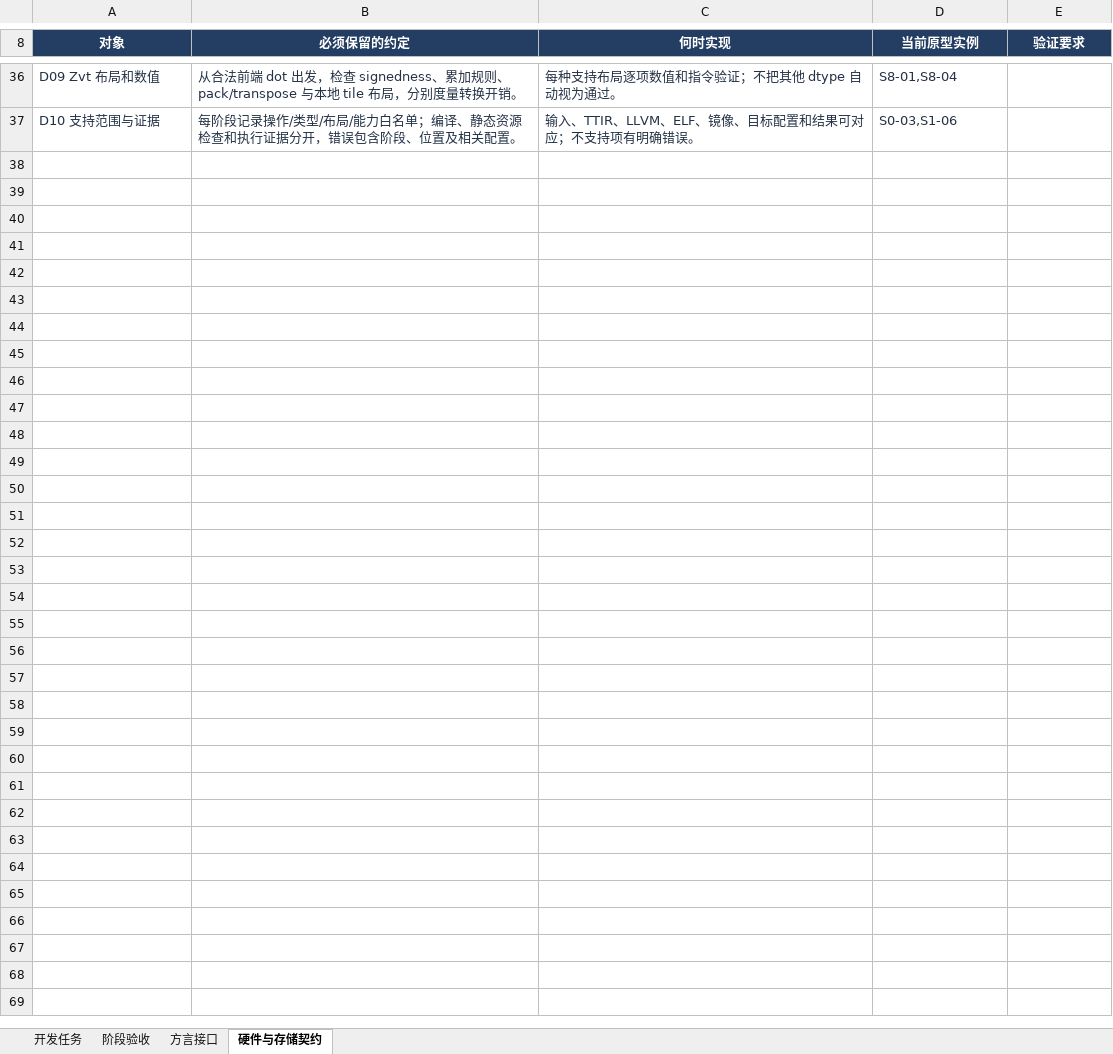
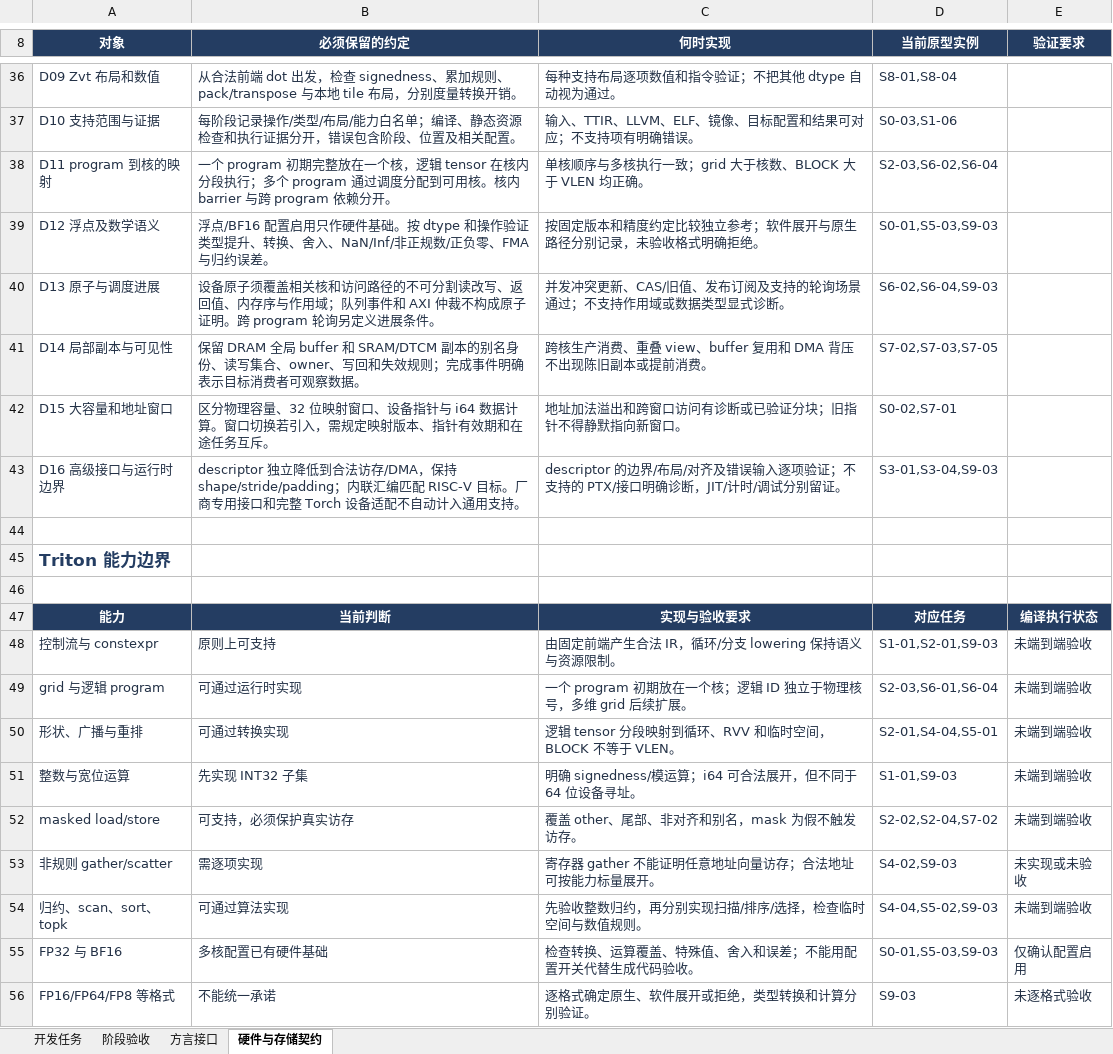
Before and after one commit to kaishaoshao/kaishaoshao.github.io, an Excel workbook: docs/codex/triton-coral/tasks.xlsx, sheet 硬件与存储契约, drawn as a sheet; only a part is shown, gaps mark what is left out; values as stored, in another font and other column widths than the file's, no borders; table styles not drawn; the diff covers the shown part only; the diff names each change by its address in the sheet, - before the commit and + after, or states it on an @@ line.

Commit message:
docs(coral): define Triton compatibility and memory semantics

```diff
--- a/docs/codex/triton-coral/tasks.xlsx (sheet 硬件与存储契约)
+++ b/docs/codex/triton-coral/tasks.xlsx (sheet 硬件与存储契约)
+row 38: D11 program 到核的映射 | 一个 program 初期完整放在一个核，逻辑 tensor 在核内分段执行；多个 program 通过调度分配到可用核。核内 barrier 与跨 program 依赖分开。 | 单核顺序与多核执行一致；grid 大于核数、BLOCK 大于 VLEN 均正确。 | S2-03,S6-02,S6-04
+row 39: D12 浮点及数学语义 | 浮点/BF16 配置启用只作硬件基础。按 dtype 和操作验证类型提升、转换、舍入、NaN/Inf/非正规数/正负零、FMA 与归约误差。 | 按固定版本和精度约定比较独立参考；软件展开与原生路径分别记录，未验收格式明确拒绝。 | S0-01,S5-03,S9-03
+row 40: D13 原子与调度进展 | 设备原子须覆盖相关核和访问路径的不可分割读改写、返回值、内存序与作用域；队列事件和 AXI 仲裁不构成原子证明。跨 program 轮询另定义进展条件。 | 并发冲突更新、CAS/旧值、发布订阅及支持的轮询场景通过；不支持作用域或数据类型显式诊断。 | S6-02,S6-04,S9-03
+row 41: D14 局部副本与可见性 | 保留 DRAM 全局 buffer 和 SRAM/DTCM 副本的别名身份、读写集合、owner、写回和失效规则；完成事件明确表示目标消费者可观察数据。 | 跨核生产消费、重叠 view、buffer 复用和 DMA 背压不出现陈旧副本或提前消费。 | S7-02,S7-03,S7-05
+row 42: D15 大容量和地址窗口 | 区分物理容量、32 位映射窗口、设备指针与 i64 数据计算。窗口切换若引入，需规定映射版本、指针有效期和在途任务互斥。 | 地址加法溢出和跨窗口访问有诊断或已验证分块；旧指针不得静默指向新窗口。 | S0-02,S7-01
+row 43: D16 高级接口与运行时边界 | descriptor 独立降低到合法访存/DMA，保持 shape/stride/padding；内联汇编匹配 RISC-V 目标。厂商专用接口和完整 Torch 设备适配不自动计入通用支持。 | descriptor 的边界/布局/对齐及错误输入逐项验证；不支持的 PTX/接口明确诊断，JIT/计时/调试分别留证。 | S3-01,S3-04,S9-03
+row 44: (empty)
+row 45: Triton 能力边界
+row 46: (empty)
+row 47: 能力 | 当前判断 | 实现与验收要求 | 对应任务 | 编译执行状态
+row 48: 控制流与 constexpr | 原则上可支持 | 由固定前端产生合法 IR，循环/分支 lowering 保持语义与资源限制。 | S1-01,S2-01,S9-03 | 未端到端验收
+row 49: grid 与逻辑 program | 可通过运行时实现 | 一个 program 初期放在一个核；逻辑 ID 独立于物理核号，多维 grid 后续扩展。 | S2-03,S6-01,S6-04 | 未端到端验收
+row 50: 形状、广播与重排 | 可通过转换实现 | 逻辑 tensor 分段映射到循环、RVV 和临时空间，BLOCK 不等于 VLEN。 | S2-01,S4-04,S5-01 | 未端到端验收
+row 51: 整数与宽位运算 | 先实现 INT32 子集 | 明确 signedness/模运算；i64 可合法展开，但不同于 64 位设备寻址。 | S1-01,S9-03 | 未端到端验收
+row 52: masked load/store | 可支持，必须保护真实访存 | 覆盖 other、尾部、非对齐和别名，mask 为假不触发访存。 | S2-02,S2-04,S7-02 | 未端到端验收
+row 53: 非规则 gather/scatter | 需逐项实现 | 寄存器 gather 不能证明任意地址向量访存；合法地址可按能力标量展开。 | S4-02,S9-03 | 未实现或未验收
+row 54: 归约、scan、sort、topk | 可通过算法实现 | 先验收整数归约，再分别实现扫描/排序/选择，检查临时空间与数值规则。 | S4-04,S5-02,S9-03 | 未端到端验收
+row 55: FP32 与 BF16 | 多核配置已有硬件基础 | 检查转换、运算覆盖、特殊值、舍入和误差；不能用配置开关代替生成代码验收。 | S0-01,S5-03,S9-03 | 仅确认配置启用
+row 56: FP16/FP64/FP8 等格式 | 不能统一承诺 | 逐格式确定原生、软件展开或拒绝，类型转换和计算分别验证。 | S9-03 | 未逐格式验收
```
Also changed, not shown: 13 added rows elsewhere in this sheet, sheet 开发任务, sheet 方言接口, sheet 阶段验收, 2 other files.
